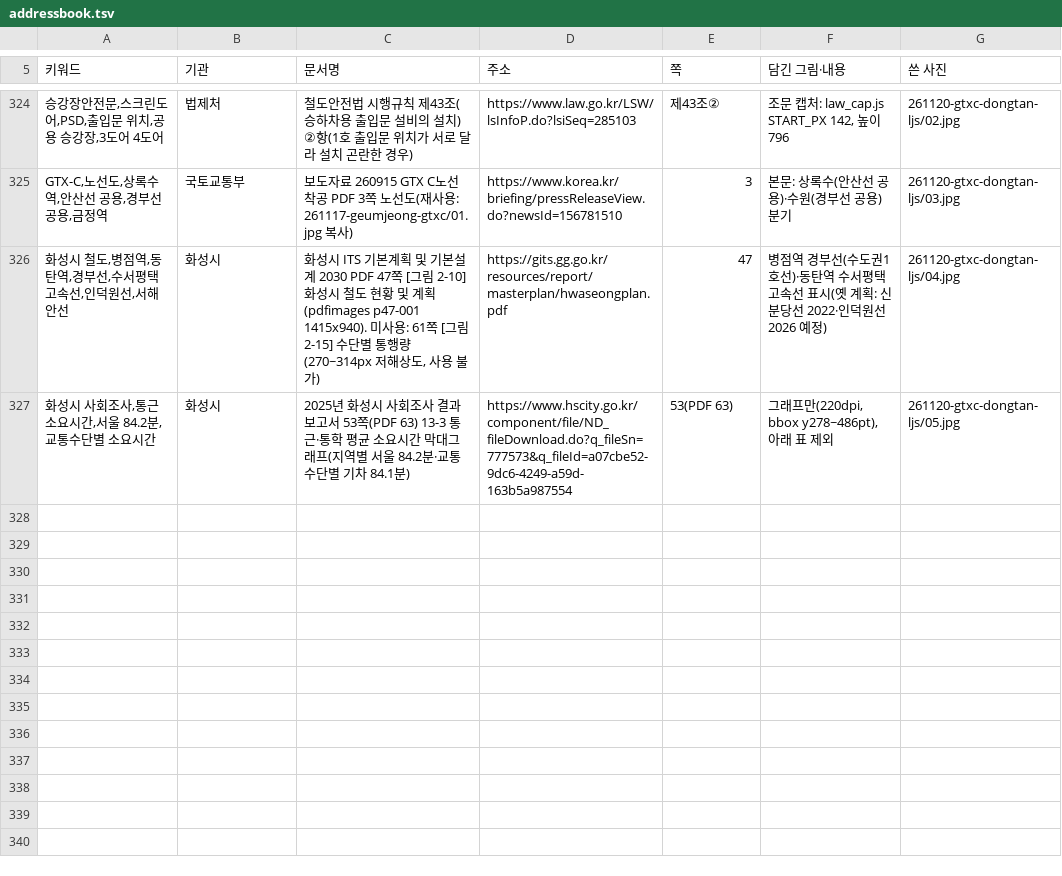
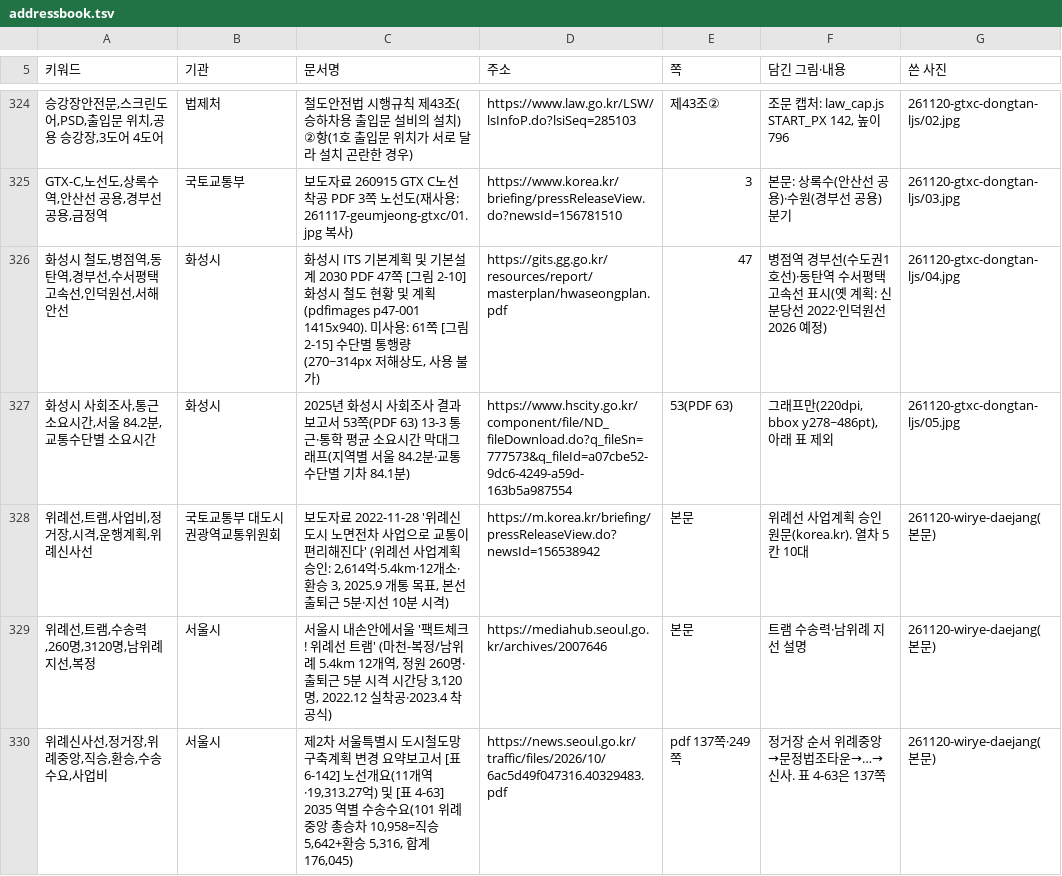
Before and after one commit to min123172317-max/blog-images, a TSV file: addressbook.tsv, drawn as a sheet; only a part is shown, gaps mark what is left out; the diff names each change by its address in the sheet, - before the commit and + after, or states it on an @@ line.

```diff
--- a/addressbook.tsv
+++ b/addressbook.tsv
+row 328: 위례선,트램,사업비,정거장,시격,운행계획,위례신사선 | 국토교통부 대도시권광역교통위원회 | 보도자료 2022-11-28 '위례신도시 노면전차 사업으로 교통이 편리해진다' (위례선 사업계획 승인: 2,614억·5.4km·12개소·환승 3, 2025.9 개통 목표, 본선 출퇴근 5분·지선 10분 시격) | https://m.korea.kr/briefing/pressReleaseView.do?newsId=156538942 | 본문 | 위례선 사업계획 승인 원문(korea.kr). 열차 5칸 10대 | 261120-wirye-daejang(본문)
+row 329: 위례선,트램,수송력,260명,3120명,남위례 지선,복정 | 서울시 | 서울시 내손안에서울 '팩트체크! 위례선 트램' (마천-복정/남위례 5.4km 12개역, 정원 260명·출퇴근 5분 시격 시간당 3,120명, 2022.12 실착공·2023.4 착공식) | https://mediahub.seoul.go.kr/archives/2007646 | 본문 | 트램 수송력·남위례 지선 설명 | 261120-wirye-daejang(본문)
+row 330: 위례신사선,정거장,위례중앙,직승,환승,수송수요,사업비 | 서울시 | 제2차 서울특별시 도시철도망 구축계획 변경 요약보고서 [표 6-142] 노선개요(11개역·19,313.27억) 및 [표 4-63] 2035 역별 수송수요(101 위례중앙 총승차 10,958=직승 5,642+환승 5,316, 합계 176,045) | https://news.seoul.go.kr/traffic/files/2026/10/6ac5d49f047316.40329483.pdf | pdf 137쪽·249쪽 | 정거장 순서 위례중앙→문정법조타운→…→신사. 표 4-63은 137쪽 | 261120-wirye-daejang(본문)
```
Also changed, not shown: 1 other file.
